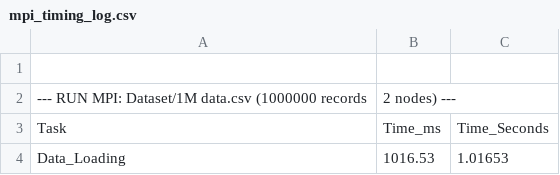
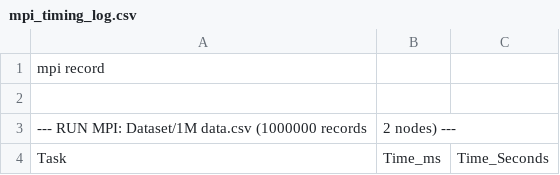
Before and after one commit to AjikMazlan/CSC580, a CSV file: mpi_timing_log.csv, drawn as a sheet; only a part is shown; the shorter side is filled out with more unchanged rows; the diff covers the shown part only.

```diff
--- a/mpi_timing_log.csv
+++ b/mpi_timing_log.csv
@@ -1 +1,2 @@
+mpi record
 
```
Also changed, not shown: 68 added rows elsewhere in this file, 8 other files.
